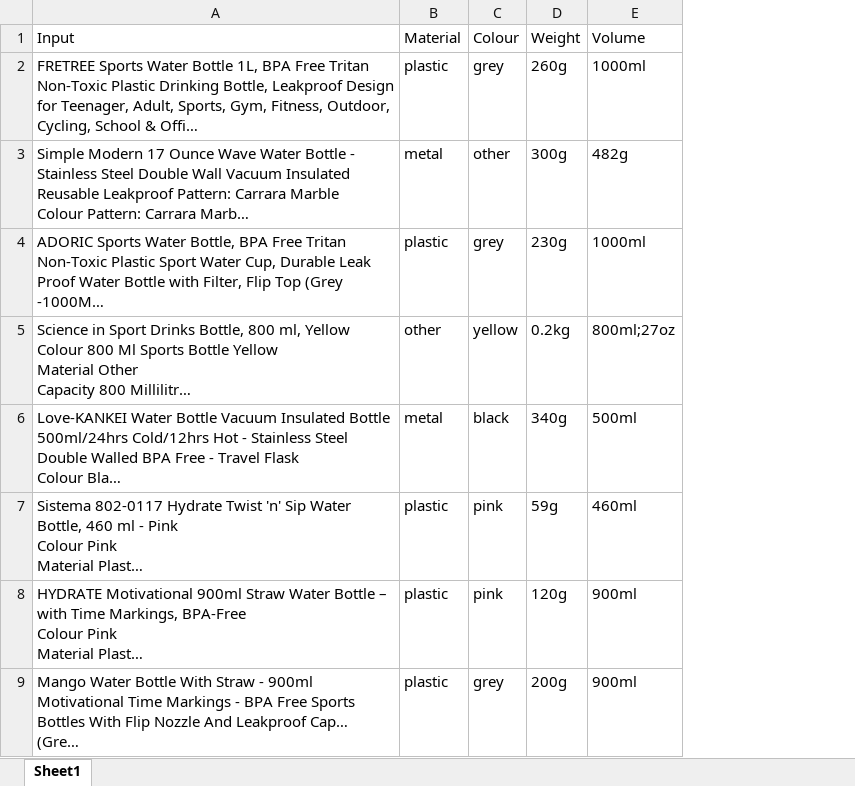
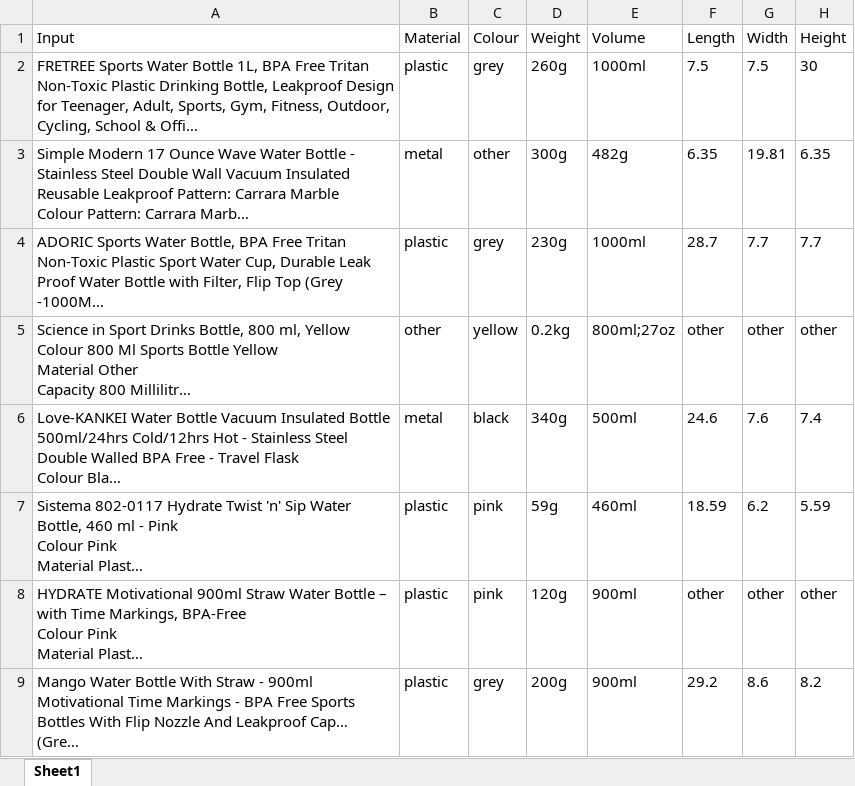
Before and after one commit to willlam98/AmazonDataCollection, an Excel workbook: spreadsheet/web_scrape_bottle.xlsx, sheet Sheet1, drawn as a sheet; only a part is shown; long unchanged cells end in …; values as stored, in another font and other column widths than the file's, no borders; the diff names each change by its address in the sheet, - before the commit and + after, or states it on an @@ line.

Commit message:
Added extract_size.py to automatically label L x W x H (lenght, width, height) Note that this need to be double check in .xlsx just to make sure the label makes sense
However this is still fast than manually labelling it

```diff
--- a/spreadsheet/web_scrape_bottle.xlsx (sheet Sheet1)
+++ b/spreadsheet/web_scrape_bottle.xlsx (sheet Sheet1)
+column F (Length), rows 2-9: 7.5 | 6.35 | 28.7 | other | 24.6 | 18.59 | other | 29.2
+column G (Width), rows 2-9: 7.5 | 19.81 | 7.7 | other | 7.6 | 6.2 | other | 8.6
+column H (Height), rows 2-9: 30 | 6.35 | 7.7 | other | 7.4 | 5.59 | other | 8.2
```
Also changed, not shown: spreadsheet/web_scrape_bakingtray.xlsx, spreadsheet/web_scrape_kettle.xlsx, 3 other files.
